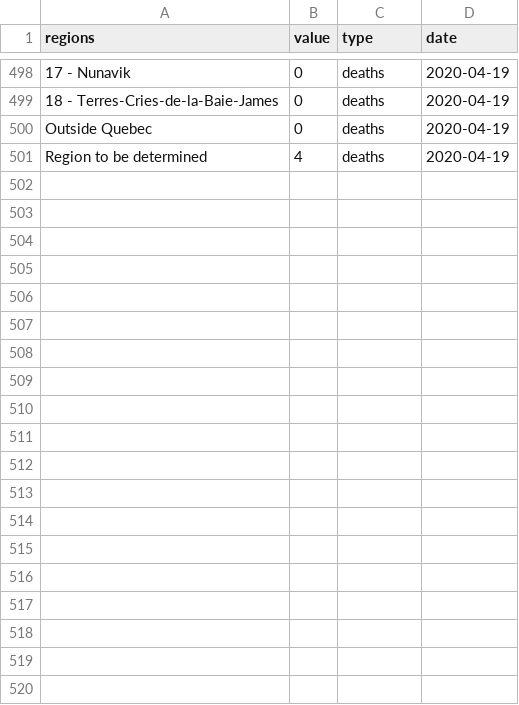
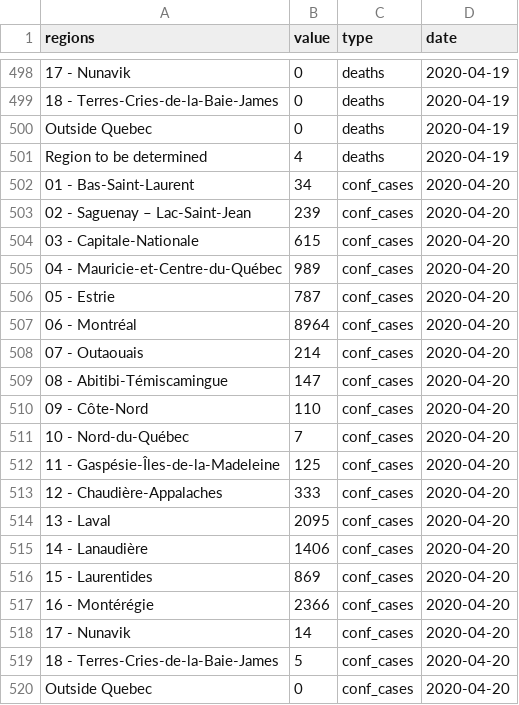
Before and after one commit to LVG77/covid-data-qc, a CSV file: covid_qc/data.csv, drawn as a sheet; only a part is shown, gaps mark what is left out; the diff covers the shown part only; the diff names each change by its address in the sheet, - before the commit and + after, or states it on an @@ line.

Commit message:
update covid_qc

```diff
--- a/covid_qc/data.csv
+++ b/covid_qc/data.csv
+row 502: 01 - Bas-Saint-Laurent | 34 | conf_cases | 2020-04-20
+row 503: 02 - Saguenay – Lac-Saint-Jean | 239 | conf_cases | 2020-04-20
+row 504: 03 - Capitale-Nationale | 615 | conf_cases | 2020-04-20
+row 505: 04 - Mauricie-et-Centre-du-Québec | 989 | conf_cases | 2020-04-20
+row 506: 05 - Estrie | 787 | conf_cases | 2020-04-20
+row 507: 06 - Montréal | 8964 | conf_cases | 2020-04-20
+row 508: 07 - Outaouais | 214 | conf_cases | 2020-04-20
+row 509: 08 - Abitibi-Témiscamingue | 147 | conf_cases | 2020-04-20
+row 510: 09 - Côte-Nord | 110 | conf_cases | 2020-04-20
+row 511: 10 - Nord-du-Québec | 7 | conf_cases | 2020-04-20
+row 512: 11 - Gaspésie-Îles-de-la-Madeleine | 125 | conf_cases | 2020-04-20
+row 513: 12 - Chaudière-Appalaches | 333 | conf_cases | 2020-04-20
+row 514: 13 - Laval | 2095 | conf_cases | 2020-04-20
+row 515: 14 - Lanaudière | 1406 | conf_cases | 2020-04-20
+row 516: 15 - Laurentides | 869 | conf_cases | 2020-04-20
+row 517: 16 - Montérégie | 2366 | conf_cases | 2020-04-20
+row 518: 17 - Nunavik | 14 | conf_cases | 2020-04-20
+row 519: 18 - Terres-Cries-de-la-Baie-James | 5 | conf_cases | 2020-04-20
+row 520: Outside Quebec | 0 | conf_cases | 2020-04-20
```
Also changed, not shown: 21 added rows elsewhere in this file, 3 other files.
